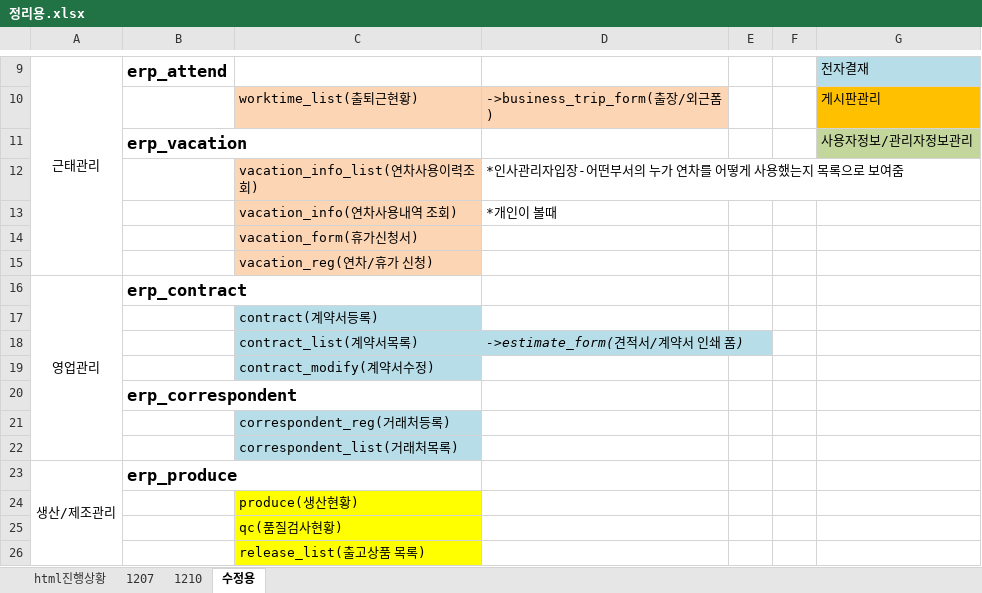
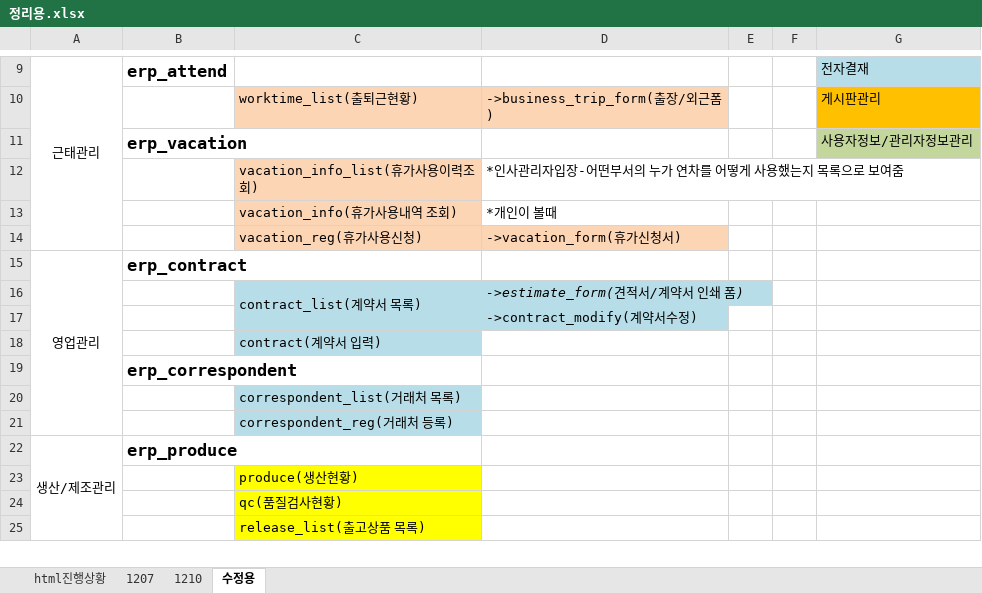
Before and after one commit to TaeJooLim/portfolio, an Excel workbook: discussion/정리용.xlsx, sheet 수정용, drawn as a sheet; only a part is shown, gaps mark what is left out; values as stored, in another font and other column widths than the file's, no borders; removed rows and columns are numbered as before the commit, all else as after; the diff covers the shown part only; the diff names each change by its address in the sheet, - before the commit and + after, or states it on an @@ line.

```diff
--- a/discussion/정리용.xlsx (sheet 수정용)
+++ b/discussion/정리용.xlsx (sheet 수정용)
-C12: vacation_info_list(연차사용이력조회)
+C12: vacation_info_list(휴가사용이력조회)
-C13: vacation_info(연차사용내역 조회)
+C13: vacation_info(휴가사용내역 조회)
-row 14:  |  | vacation_form(휴가신청서)
-row 15:  |  | vacation_reg(연차/휴가 신청)
+row 14:  |  | vacation_reg(휴가사용신청) | ->vacation_form(휴가신청서)
-row 17:  |  | contract(계약서등록)
-C16: contract_list(계약서목록)
+C16: contract_list(계약서 목록)
+C16:C17 merged
+row 17:  |  |  | ->contract_modify(계약서수정)
-C18: contract_modify(계약서수정)
+C18: contract(계약서 입력)
-C20: correspondent_reg(거래처등록)
+C20: correspondent_list(거래처 목록)
-C21: correspondent_list(거래처목록)
+C21: correspondent_reg(거래처 등록)
```
Also changed, not shown: 1 added row, 2 removed rows, 11 edited cells and cell formats elsewhere in this sheet, 1 other file.
